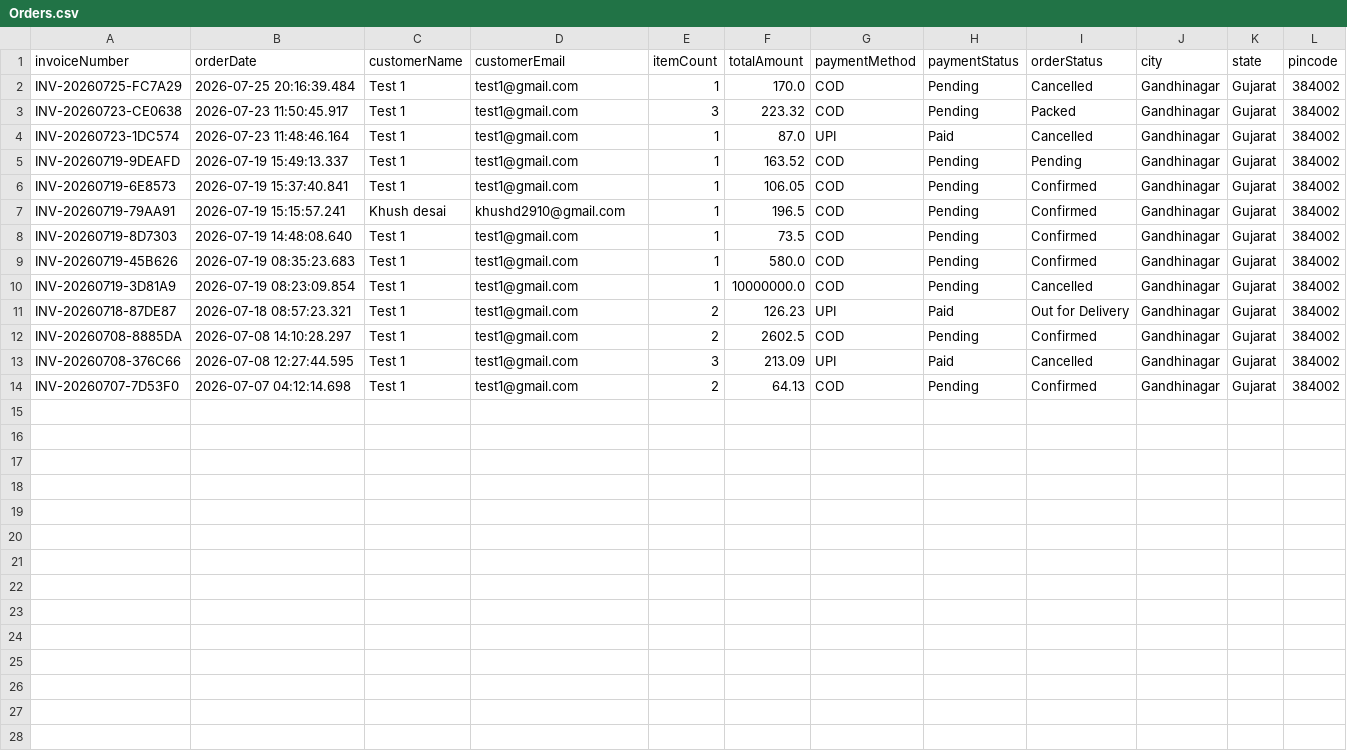
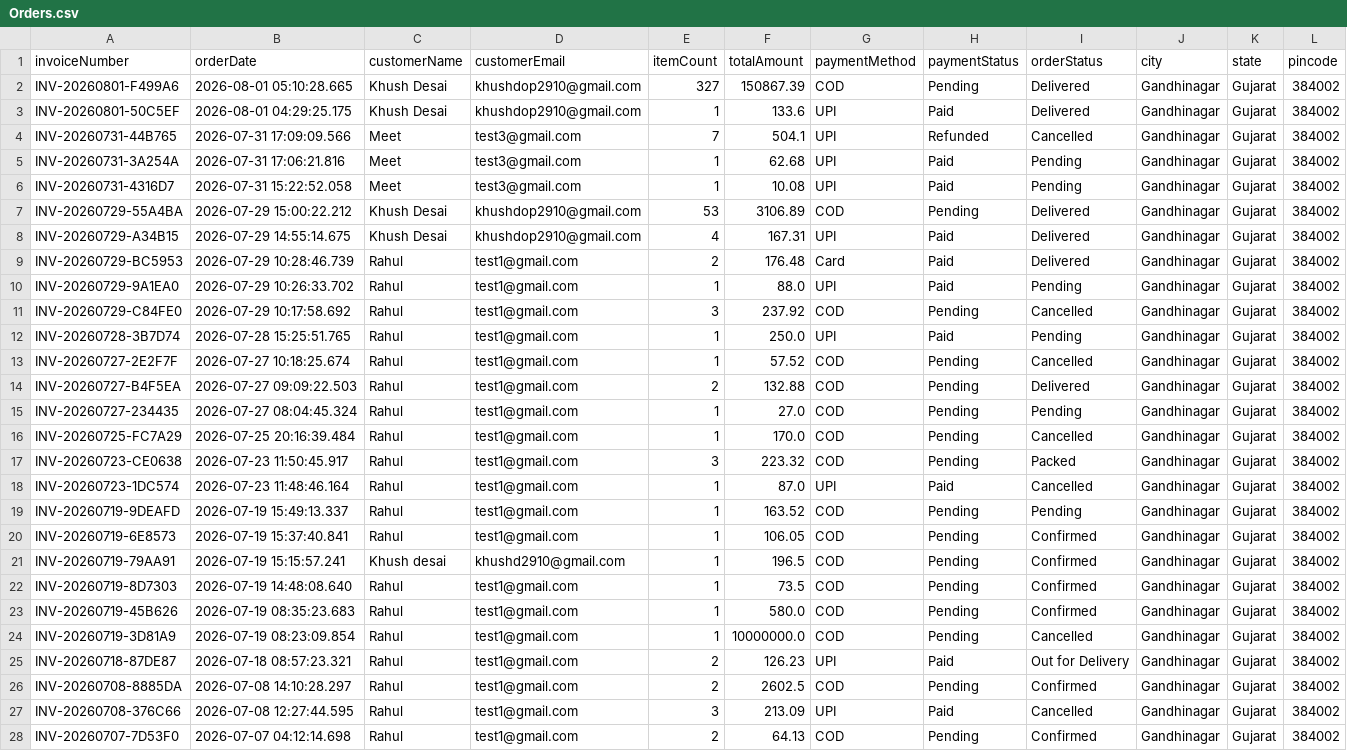
Before and after one commit to khushd2910/PharmaSync, a CSV file: reports/exports/Orders.csv, drawn as a sheet.

```diff
--- a/reports/exports/Orders.csv
+++ b/reports/exports/Orders.csv
@@ -1,14 +1,28 @@
 invoiceNumber,orderDate,customerName,customerEmail,itemCount,totalAmount,paymentMethod,paymentStatus,orderStatus,city,state,pincode
-INV-20260725-FC7A29,2026-07-25 20:16:39.484,Test 1,test1@gmail.com,1,170.0,COD,Pending,Cancelled,Gandhinagar,Gujarat,384002
-INV-20260723-CE0638,2026-07-23 11:50:45.917,Test 1,test1@gmail.com,3,223.32,COD,Pending,Packed,Gandhinagar,Gujarat,384002
-INV-20260723-1DC574,2026-07-23 11:48:46.164,Test 1,test1@gmail.com,1,87.0,UPI,Paid,Cancelled,Gandhinagar,Gujarat,384002
-INV-20260719-9DEAFD,2026-07-19 15:49:13.337,Test 1,test1@gmail.com,1,163.52,COD,Pending,Pending,Gandhinagar,Gujarat,384002
-INV-20260719-6E8573,2026-07-19 15:37:40.841,Test 1,test1@gmail.com,1,106.05,COD,Pending,Confirmed,Gandhinagar,Gujarat,384002
+INV-20260801-F499A6,2026-08-01 05:10:28.665,Khush Desai,khushdop2910@gmail.com,327,150867.39,COD,Pending,Delivered,Gandhinagar,Gujarat,384002
+INV-20260801-50C5EF,2026-08-01 04:29:25.175,Khush Desai,khushdop2910@gmail.com,1,133.6,UPI,Paid,Delivered,Gandhinagar,Gujarat,384002
+INV-20260731-44B765,2026-07-31 17:09:09.566,Meet,test3@gmail.com,7,504.1,UPI,Refunded,Cancelled,Gandhinagar,Gujarat,384002
+INV-20260731-3A254A,2026-07-31 17:06:21.816,Meet,test3@gmail.com,1,62.68,UPI,Paid,Pending,Gandhinagar,Gujarat,384002
+INV-20260731-4316D7,2026-07-31 15:22:52.058,Meet,test3@gmail.com,1,10.08,UPI,Paid,Pending,Gandhinagar,Gujarat,384002
+INV-20260729-55A4BA,2026-07-29 15:00:22.212,Khush Desai,khushdop2910@gmail.com,53,3106.89,COD,Pending,Delivered,Gandhinagar,Gujarat,384002
+INV-20260729-A34B15,2026-07-29 14:55:14.675,Khush Desai,khushdop2910@gmail.com,4,167.31,UPI,Paid,Delivered,Gandhinagar,Gujarat,384002
+INV-20260729-BC5953,2026-07-29 10:28:46.739,Rahul,test1@gmail.com,2,176.48,Card,Paid,Delivered,Gandhinagar,Gujarat,384002
+INV-20260729-9A1EA0,2026-07-29 10:26:33.702,Rahul,test1@gmail.com,1,88.0,UPI,Paid,Pending,Gandhinagar,Gujarat,384002
+INV-20260729-C84FE0,2026-07-29 10:17:58.692,Rahul,test1@gmail.com,3,237.92,COD,Pending,Cancelled,Gandhinagar,Gujarat,384002
+INV-20260728-3B7D74,2026-07-28 15:25:51.765,Rahul,test1@gmail.com,1,250.0,UPI,Paid,Pending,Gandhinagar,Gujarat,384002
+INV-20260727-2E2F7F,2026-07-27 10:18:25.674,Rahul,test1@gmail.com,1,57.52,COD,Pending,Cancelled,Gandhinagar,Gujarat,384002
+INV-20260727-B4F5EA,2026-07-27 09:09:22.503,Rahul,test1@gmail.com,2,132.88,COD,Pending,Delivered,Gandhinagar,Gujarat,384002
+INV-20260727-234435,2026-07-27 08:04:45.324,Rahul,test1@gmail.com,1,27.0,COD,Pending,Pending,Gandhinagar,Gujarat,384002
+INV-20260725-FC7A29,2026-07-25 20:16:39.484,Rahul,test1@gmail.com,1,170.0,COD,Pending,Cancelled,Gandhinagar,Gujarat,384002
+INV-20260723-CE0638,2026-07-23 11:50:45.917,Rahul,test1@gmail.com,3,223.32,COD,Pending,Packed,Gandhinagar,Gujarat,384002
+INV-20260723-1DC574,2026-07-23 11:48:46.164,Rahul,test1@gmail.com,1,87.0,UPI,Paid,Cancelled,Gandhinagar,Gujarat,384002
+INV-20260719-9DEAFD,2026-07-19 15:49:13.337,Rahul,test1@gmail.com,1,163.52,COD,Pending,Pending,Gandhinagar,Gujarat,384002
+INV-20260719-6E8573,2026-07-19 15:37:40.841,Rahul,test1@gmail.com,1,106.05,COD,Pending,Confirmed,Gandhinagar,Gujarat,384002
 INV-20260719-79AA91,2026-07-19 15:15:57.241,Khush desai,khushd2910@gmail.com,1,196.5,COD,Pending,Confirmed,Gandhinagar,Gujarat,384002
-INV-20260719-8D7303,2026-07-19 14:48:08.640,Test 1,test1@gmail.com,1,73.5,COD,Pending,Confirmed,Gandhinagar,Gujarat,384002
-INV-20260719-45B626,2026-07-19 08:35:23.683,Test 1,test1@gmail.com,1,580.0,COD,Pending,Confirmed,Gandhinagar,Gujarat,384002
-INV-20260719-3D81A9,2026-07-19 08:23:09.854,Test 1,test1@gmail.com,1,10000000.0,COD,Pending,Cancelled,Gandhinagar,Gujarat,384002
-INV-20260718-87DE87,2026-07-18 08:57:23.321,Test 1,test1@gmail.com,2,126.23,UPI,Paid,Out for Delivery,Gandhinagar,Gujarat,384002
-INV-20260708-8885DA,2026-07-08 14:10:28.297,Test 1,test1@gmail.com,2,2602.5,COD,Pending,Confirmed,Gandhinagar,Gujarat,384002
-INV-20260708-376C66,2026-07-08 12:27:44.595,Test 1,test1@gmail.com,3,213.09,UPI,Paid,Cancelled,Gandhinagar,Gujarat,384002
-INV-20260707-7D53F0,2026-07-07 04:12:14.698,Test 1,test1@gmail.com,2,64.13,COD,Pending,Confirmed,Gandhinagar,Gujarat,384002
+INV-20260719-8D7303,2026-07-19 14:48:08.640,Rahul,test1@gmail.com,1,73.5,COD,Pending,Confirmed,Gandhinagar,Gujarat,384002
+INV-20260719-45B626,2026-07-19 08:35:23.683,Rahul,test1@gmail.com,1,580.0,COD,Pending,Confirmed,Gandhinagar,Gujarat,384002
+INV-20260719-3D81A9,2026-07-19 08:23:09.854,Rahul,test1@gmail.com,1,10000000.0,COD,Pending,Cancelled,Gandhinagar,Gujarat,384002
+INV-20260718-87DE87,2026-07-18 08:57:23.321,Rahul,test1@gmail.com,2,126.23,UPI,Paid,Out for Delivery,Gandhinagar,Gujarat,384002
+INV-20260708-8885DA,2026-07-08 14:10:28.297,Rahul,test1@gmail.com,2,2602.5,COD,Pending,Confirmed,Gandhinagar,Gujarat,384002
+INV-20260708-376C66,2026-07-08 12:27:44.595,Rahul,test1@gmail.com,3,213.09,UPI,Paid,Cancelled,Gandhinagar,Gujarat,384002
+INV-20260707-7D53F0,2026-07-07 04:12:14.698,Rahul,test1@gmail.com,2,64.13,COD,Pending,Confirmed,Gandhinagar,Gujarat,384002
```
Also changed, not shown: reports/exports/Expiry.csv, reports/exports/Inventory.csv, 1 other file.
